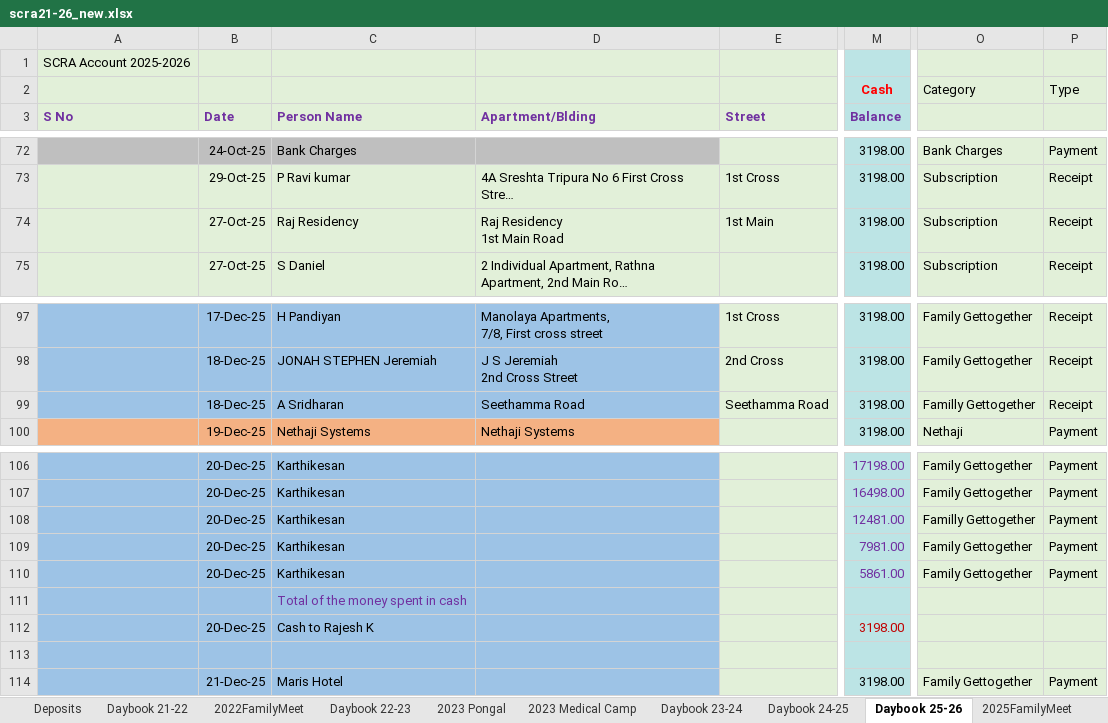
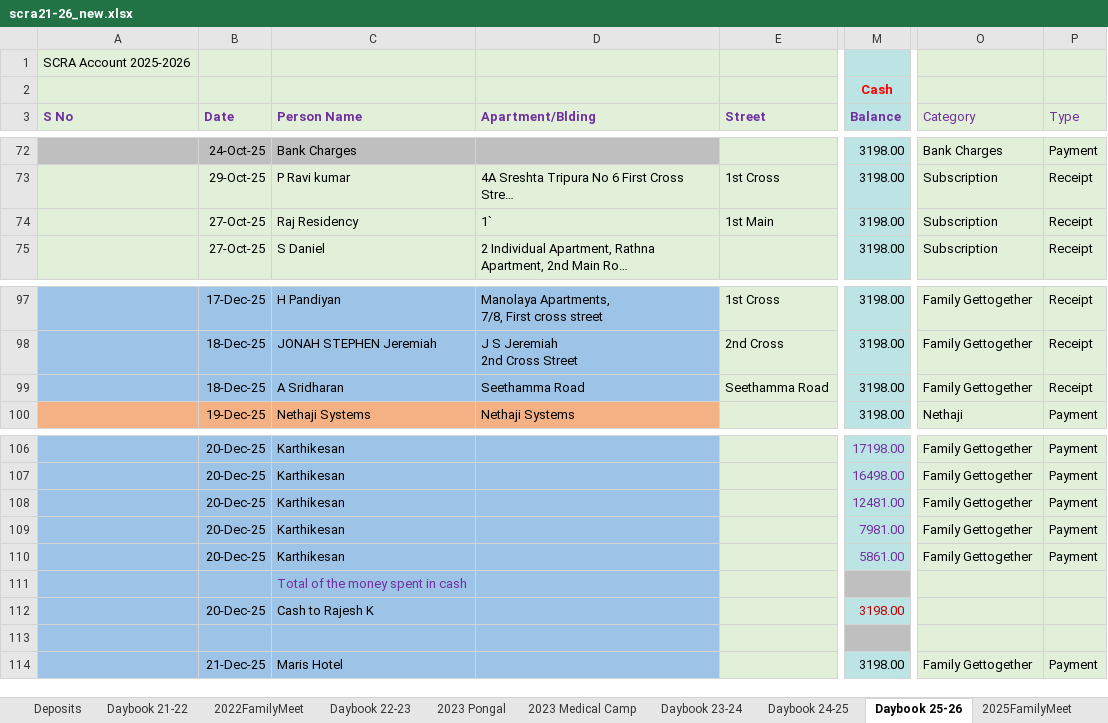
Before and after one commit to vu2ow/vu2ow.github.io, an Excel workbook: scra/scra21-26_new.xlsx, sheet Daybook 25-26, drawn as a sheet; only a part is shown, gaps mark what is left out; long unchanged cells end in …; values as stored, in another font and other column widths than the file's, no borders; ↵ is a line break in a cell; the diff names each change by its address in the sheet, - before the commit and + after, or states it on an @@ line.

```diff
--- a/scra/scra21-26_new.xlsx (sheet Daybook 25-26)
+++ b/scra/scra21-26_new.xlsx (sheet Daybook 25-26)
-O2 (Category): Category
+O2 (Category): (empty)
-P2 (Type): Type
+P2 (Type): (empty)
-O3: (empty)
+O3: Category
-P3: (empty)
+P3: Type
-D74 (Apartment/Blding): Raj Residency ↵ 1st Main Road
+D74 (Apartment/Blding): 1`
-O99 (Category): Familly Gettogether
+O99 (Category): Family Gettogether
-O108 (Category): Familly Gettogether
+O108 (Category): Family Gettogether
-M111 fill: #BCE4E5
+M111 fill: #BFBFBF
-M113 fill: #BCE4E5
+M113 fill: #BFBFBF
```
Also changed, not shown: sheet Daybook 26-27, formulas that keep their value, scra/scra_pymt_history_from_2021.xlsx, 12 other files.
